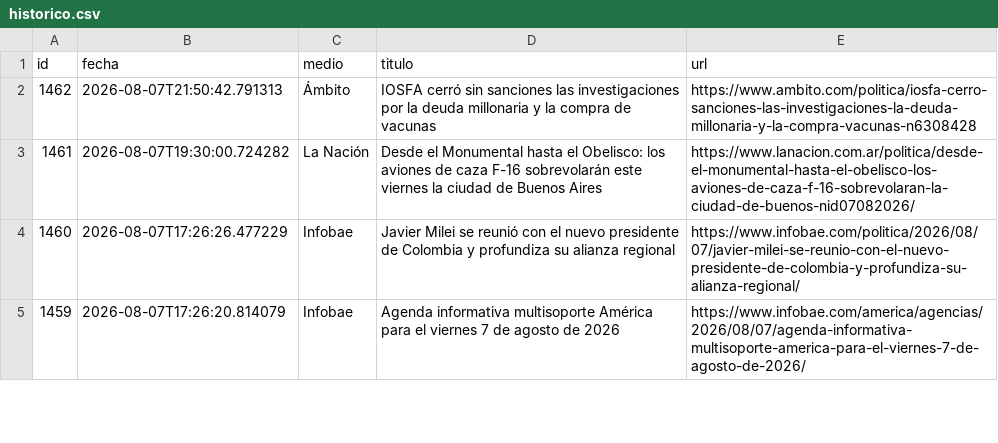
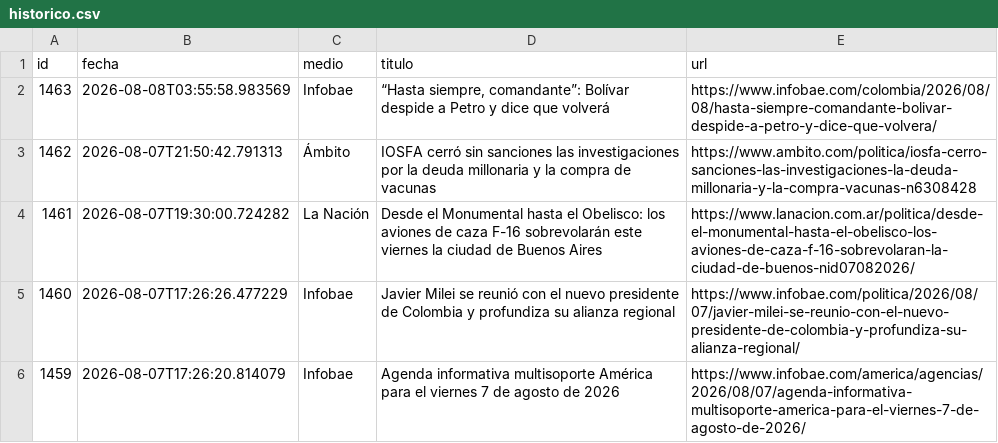
Before and after one commit to ElvisChatzky/BusProyect, a CSV file: data/historico.csv, drawn as a sheet; only a part is shown.

```diff
--- a/data/historico.csv
+++ b/data/historico.csv
@@ -1,2 +1,3 @@
 id,fecha,medio,titulo,url
+1463,2026-08-08T03:55:58.983569,Infobae,"“Hasta siempre, comandante”: Bolívar despide a Petro y dice que volverá",https://www.infobae.com/colombia/2026/08/08/hasta-siempre-comandante-bolivar-despide-a-petro-y-dice-que-volvera/
 1462,2026-08-07T21:50:42.791313,Ámbito,IOSFA cerró sin sanciones las investigaciones por la deuda millonaria y la compra de vacunas,https://www.ambito.com/politica/iosfa-cerro-sanciones-las-investigaciones-la-deuda-millonaria-y-la-compra-vacunas-n6308428
```
Also changed, not shown: 2 other files.
